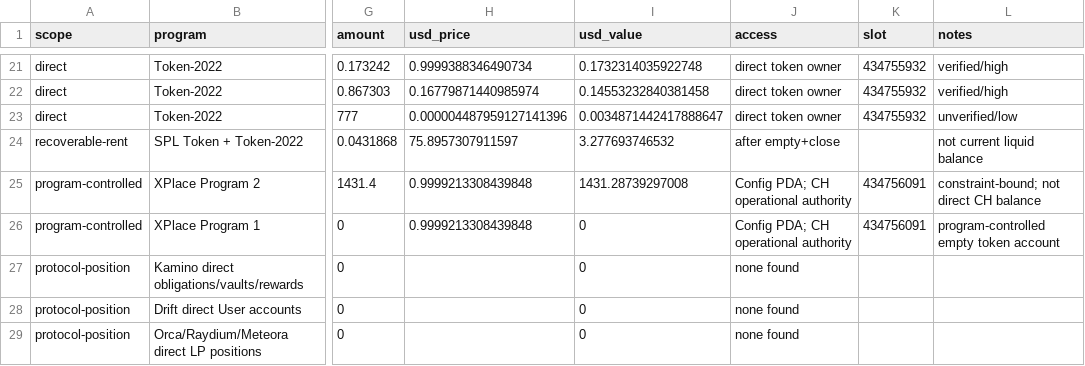
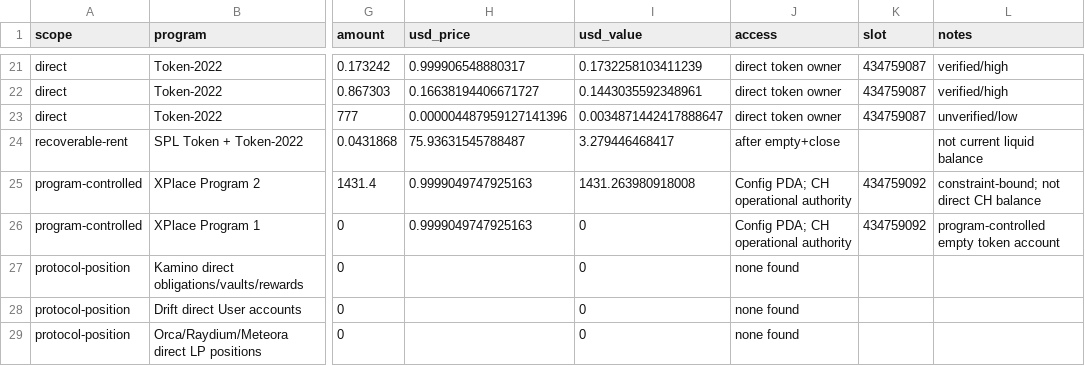
Before and after one commit to auersperg/proxbot, a CSV file: artifacts/solana/ch-account-funds.csv, drawn as a sheet; only a part is shown, gaps mark what is left out; the diff covers the shown part only; the diff names each change by its address in the sheet, - before the commit and + after, or states it on an @@ line.

```diff
--- a/artifacts/solana/ch-account-funds.csv
+++ b/artifacts/solana/ch-account-funds.csv
-H21 (usd_price): 0.9999388346490734
+H21 (usd_price): 0.999906548880317
-I21 (usd_value): 0.1732314035922748
+I21 (usd_value): 0.1732258103411239
-K21:K23 (slot): 434755932
+K21:K23 (slot): 434759087
-H22 (usd_price): 0.16779871440985974
+H22 (usd_price): 0.16638194406671727
-I22 (usd_value): 0.14553232840381458
+I22 (usd_value): 0.1443035592348961
-H24 (usd_price): 75.8957307911597
+H24 (usd_price): 75.93631545788487
-I24 (usd_value): 3.277693746532
+I24 (usd_value): 3.279446468417
-H25:H26 (usd_price): 0.9999213308439848
+H25:H26 (usd_price): 0.9999049747925163
-I25 (usd_value): 1431.28739297008
+I25 (usd_value): 1431.263980918008
-K25:K26 (slot): 434756091
+K25:K26 (slot): 434759092
```
Also changed, not shown: 49 edited cells elsewhere in this file, 3 other files.
